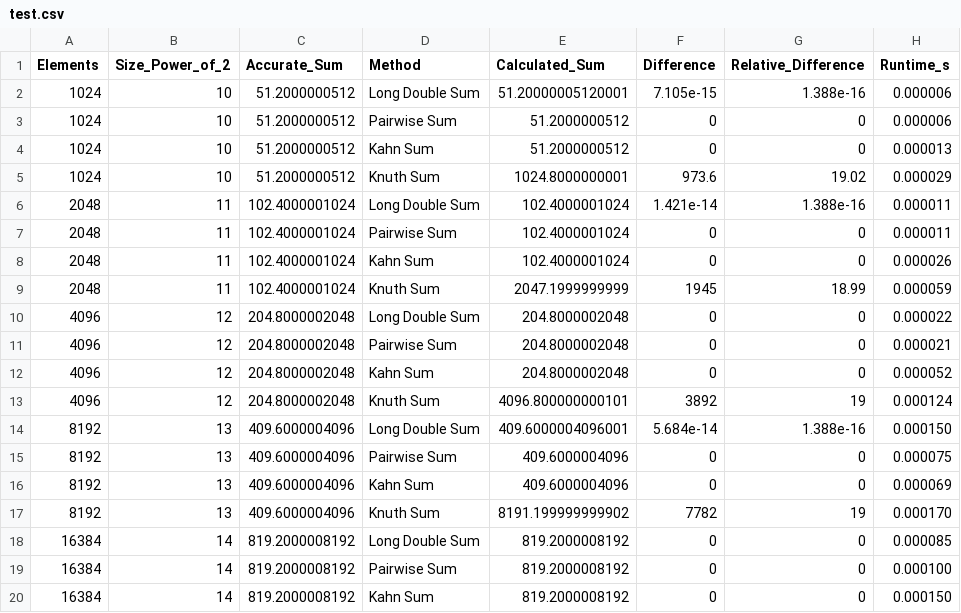
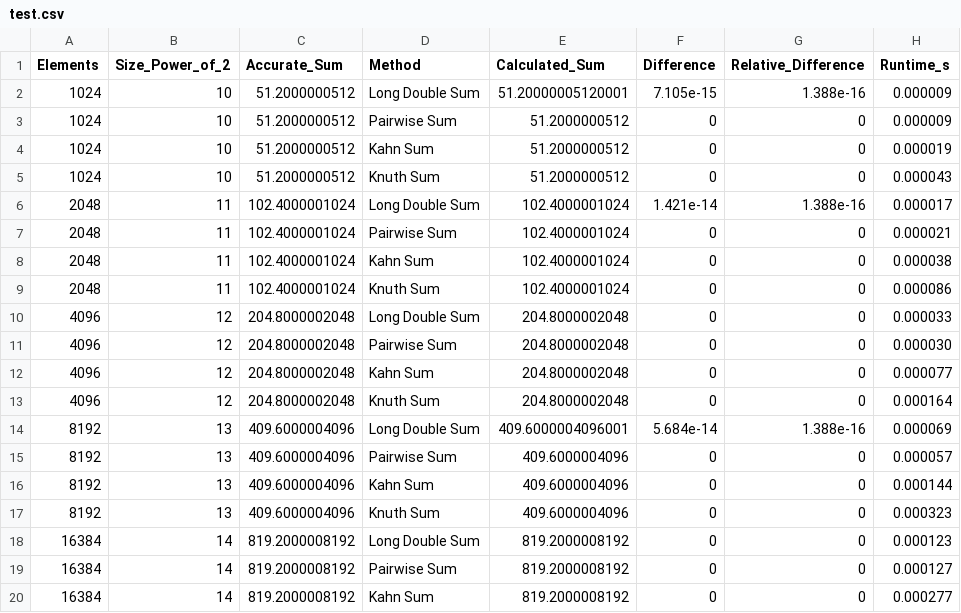
Before and after one commit to Haris0059/it-2004, a CSV file: test.csv, drawn as a sheet; only a part is shown; the diff covers the shown part only.

```diff
--- a/test.csv
+++ b/test.csv
@@ -1,20 +1,20 @@
 Elements,Size_Power_of_2,Accurate_Sum,Method,Calculated_Sum,Difference,Relative_Difference,Runtime_s
-1024,10,51.2000000512,Long Double Sum,51.20000005120001,7.105e-15,1.388e-16,0.000006
-1024,10,51.2000000512,Pairwise Sum,51.2000000512,0,0,0.000006
-1024,10,51.2000000512,Kahn Sum,51.2000000512,0,0,0.000013
-1024,10,51.2000000512,Knuth Sum,1024.8000000001,973.6,19.02,0.000029
-2048,11,102.4000001024,Long Double Sum,102.4000001024,1.421e-14,1.388e-16,0.000011
-2048,11,102.4000001024,Pairwise Sum,102.4000001024,0,0,0.000011
-2048,11,102.4000001024,Kahn Sum,102.4000001024,0,0,0.000026
-2048,11,102.4000001024,Knuth Sum,2047.1999999999,1945,18.99,0.000059
-4096,12,204.8000002048,Long Double Sum,204.8000002048,0,0,0.000022
-4096,12,204.8000002048,Pairwise Sum,204.8000002048,0,0,0.000021
-4096,12,204.8000002048,Kahn Sum,204.8000002048,0,0,0.000052
-4096,12,204.8000002048,Knuth Sum,4096.800000000101,3892,19,0.000124
-8192,13,409.6000004096,Long Double Sum,409.6000004096001,5.684e-14,1.388e-16,0.000150
-8192,13,409.6000004096,Pairwise Sum,409.6000004096,0,0,0.000075
-8192,13,409.6000004096,Kahn Sum,409.6000004096,0,0,0.000069
-8192,13,409.6000004096,Knuth Sum,8191.199999999902,7782,19,0.000170
-16384,14,819.2000008192,Long Double Sum,819.2000008192,0,0,0.000085
-16384,14,819.2000008192,Pairwise Sum,819.2000008192,0,0,0.000100
-16384,14,819.2000008192,Kahn Sum,819.2000008192,0,0,0.000150
+1024,10,51.2000000512,Long Double Sum,51.20000005120001,7.105e-15,1.388e-16,0.000009
+1024,10,51.2000000512,Pairwise Sum,51.2000000512,0,0,0.000009
+1024,10,51.2000000512,Kahn Sum,51.2000000512,0,0,0.000019
+1024,10,51.2000000512,Knuth Sum,51.2000000512,0,0,0.000043
+2048,11,102.4000001024,Long Double Sum,102.4000001024,1.421e-14,1.388e-16,0.000017
+2048,11,102.4000001024,Pairwise Sum,102.4000001024,0,0,0.000021
+2048,11,102.4000001024,Kahn Sum,102.4000001024,0,0,0.000038
+2048,11,102.4000001024,Knuth Sum,102.4000001024,0,0,0.000086
+4096,12,204.8000002048,Long Double Sum,204.8000002048,0,0,0.000033
+4096,12,204.8000002048,Pairwise Sum,204.8000002048,0,0,0.000030
+4096,12,204.8000002048,Kahn Sum,204.8000002048,0,0,0.000077
+4096,12,204.8000002048,Knuth Sum,204.8000002048,0,0,0.000164
+8192,13,409.6000004096,Long Double Sum,409.6000004096001,5.684e-14,1.388e-16,0.000069
+8192,13,409.6000004096,Pairwise Sum,409.6000004096,0,0,0.000057
+8192,13,409.6000004096,Kahn Sum,409.6000004096,0,0,0.000144
+8192,13,409.6000004096,Knuth Sum,409.6000004096,0,0,0.000323
+16384,14,819.2000008192,Long Double Sum,819.2000008192,0,0,0.000123
+16384,14,819.2000008192,Pairwise Sum,819.2000008192,0,0,0.000127
+16384,14,819.2000008192,Kahn Sum,819.2000008192,0,0,0.000277
```
Also changed, not shown: 95 edited cells elsewhere in this file, 6 other files.
